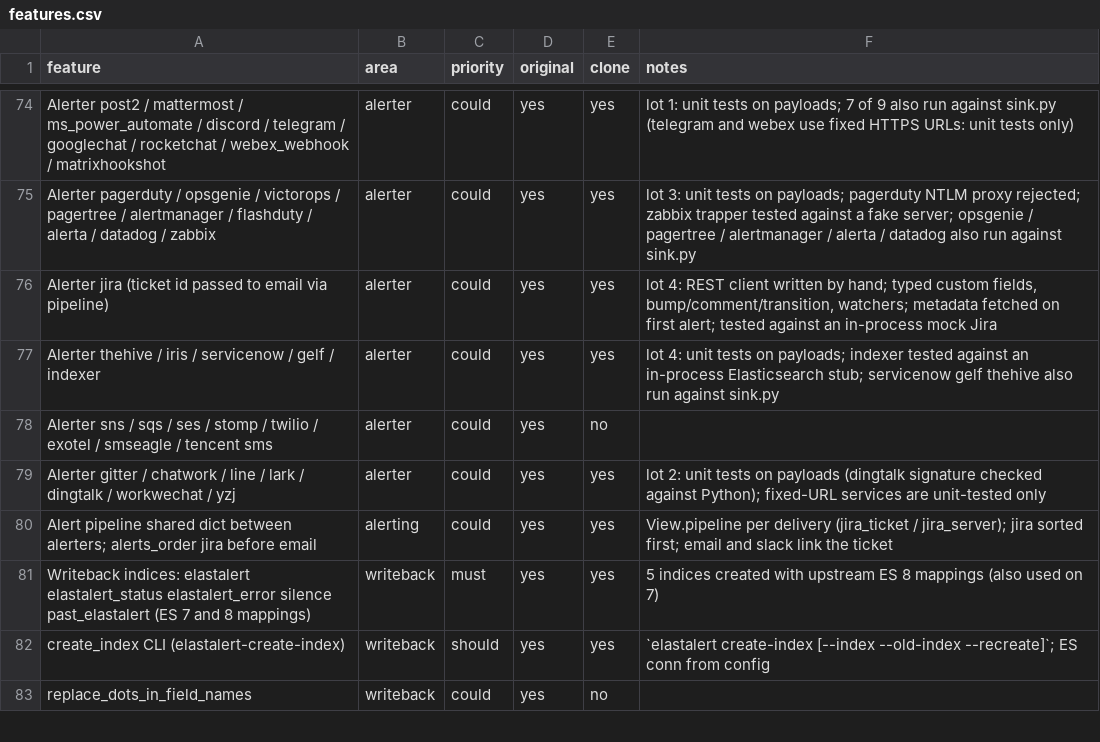
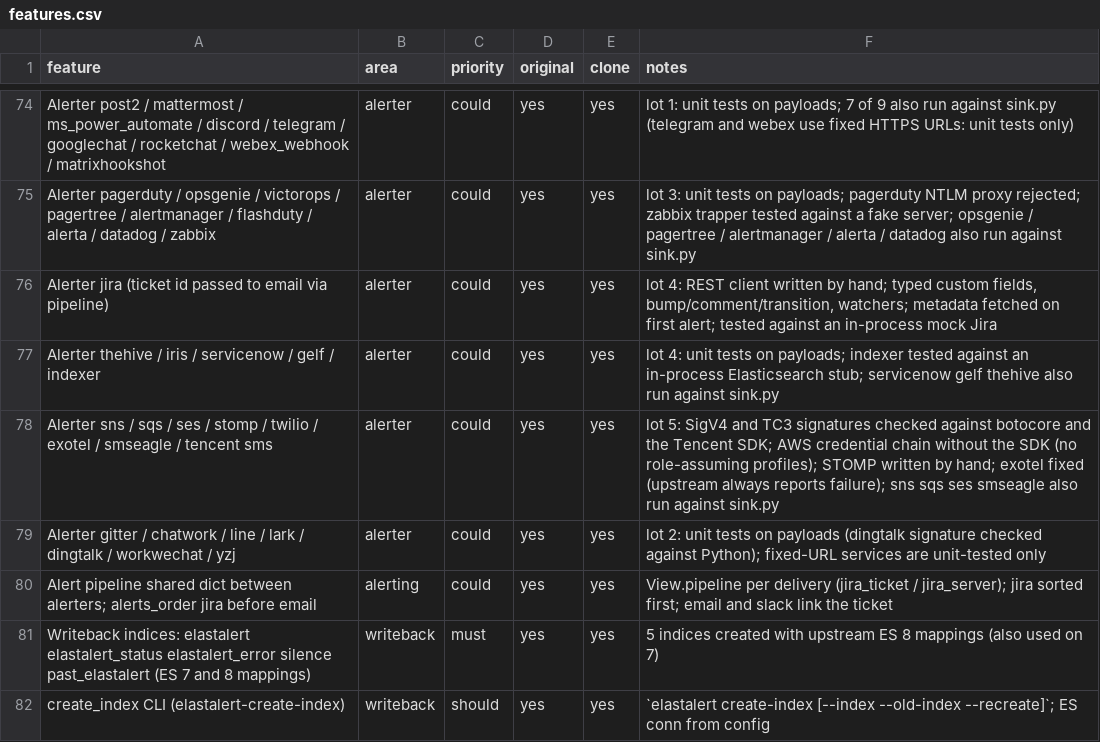
Before and after one commit to Elieroc/elastalert-rs, a CSV file: replica/features.csv, drawn as a sheet; only a part is shown, gaps mark what is left out; the shorter side is filled out with more unchanged rows.

```diff
--- a/replica/features.csv
+++ b/replica/features.csv
@@ -77,3 +77,3 @@ Alerter jira (ticket id passed to email via pipeline),alerter,could,yes,yes,"lot
 Alerter thehive / iris / servicenow / gelf / indexer,alerter,could,yes,yes,"lot 4: unit tests on payloads; indexer tested against an in-process Elasticsearch stub; servicenow gelf thehive also run against sink.py"
-Alerter sns / sqs / ses / stomp / twilio / exotel / smseagle / tencent sms,alerter,could,yes,no,
+Alerter sns / sqs / ses / stomp / twilio / exotel / smseagle / tencent sms,alerter,could,yes,yes,"lot 5: SigV4 and TC3 signatures checked against botocore and the Tencent SDK; AWS credential chain without the SDK (no role-assuming profiles); STOMP written by hand; exotel fixed (upstream always reports failure); sns sqs ses smseagle also run against sink.py"
 Alerter gitter / chatwork / line / lark / dingtalk / workwechat / yzj,alerter,could,yes,yes,"lot 2: unit tests on payloads (dingtalk signature checked against Python); fixed-URL services are unit-tested only"
```
Also changed, not shown: 14 other files.
